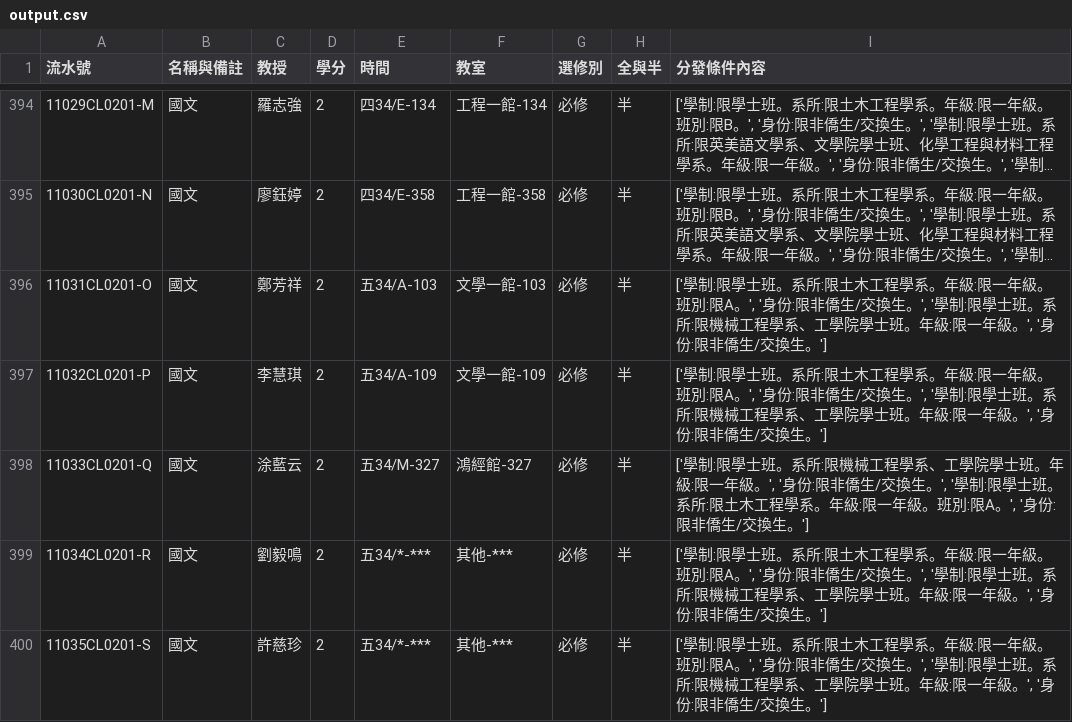
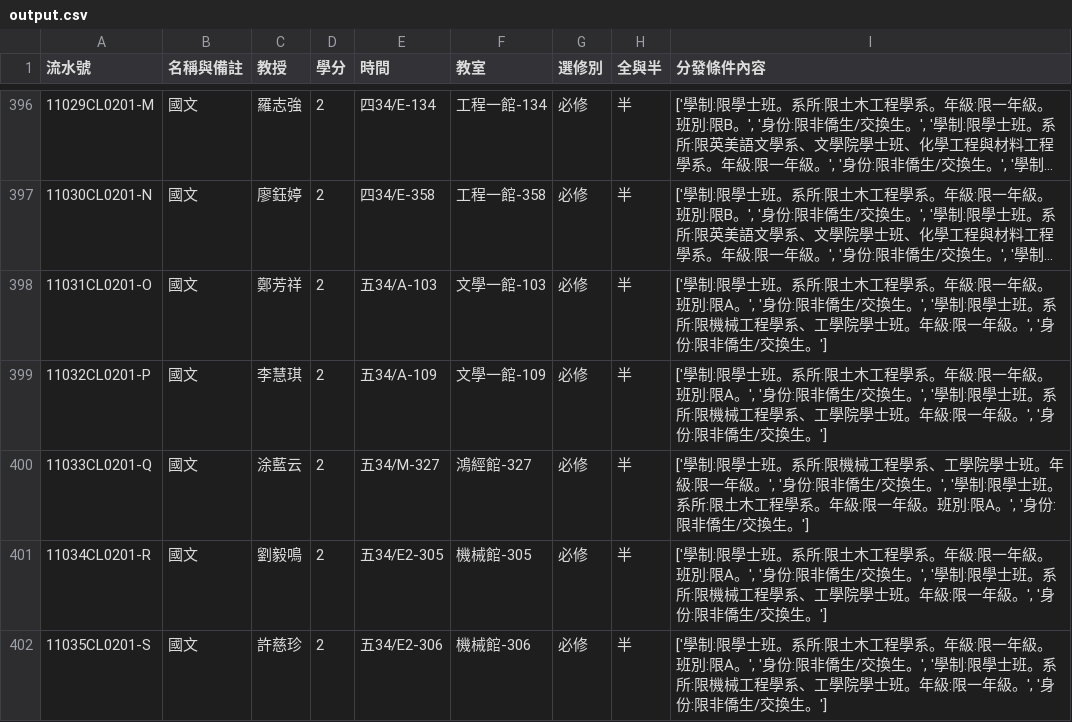
Before and after one commit to Ethan-OwO/NCU_courses_select, a CSV file: backend/output.csv, drawn as a sheet; only a part is shown, gaps mark what is left out; long unchanged cells end in …; the diff covers the shown part only.

```diff
--- a/backend/output.csv
+++ b/backend/output.csv
@@ -398,3 +400,3 @@
 11033CL0201-Q,國文,涂藍云,2,五34/M-327,鴻經館-327,必修,半,"['學制:限學士班。系所:限機械工程學系、工學院學士班。年級:限一年級。', '身份:限非僑生/交換生。', '學制:限學士班。系所:限土木工程學系。年級:限一年級。班別:限A。', '身份:限非僑生/交換生。']"
-11034CL0201-R,國文,劉毅鳴,2,五34/*-***,其他-***,必修,半,"['學制:限學士班。系所:限土木工程學系。年級:限一年級。班別:限A。', '身份:限非僑生/交換生。', '學制:限學士班。系所:限機械工程學系、工學院學士班。年級:限一年級。', '身份:限非僑生/交換生。']"
-11035CL0201-S,國文,許慈珍,2,五34/*-***,其他-***,必修,半,"['學制:限學士班。系所:限土木工程學系。年級:限一年級。班別:限A。', '身份:限非僑生/交換生。', '學制:限學士班。系所:限機械工程學系、工學院學士班。年級:限一年級。', '身份:限非僑生/交換生。']"
+11034CL0201-R,國文,劉毅鳴,2,五34/E2-305,機械館-305,必修,半,"['學制:限學士班。系所:限土木工程學系。年級:限一年級。班別:限A。', '身份:限非僑生/交換生。', '學制:限學士班。系所:限機械工程學系、工學院學士班。年級:限一年級。', '身份:限非僑生/交換生。']"
+11035CL0201-S,國文,許慈珍,2,五34/E2-306,機械館-306,必修,半,"['學制:限學士班。系所:限土木工程學系。年級:限一年級。班別:限A。', '身份:限非僑生/交換生。', '學制:限學士班。系所:限機械工程學系、工學院學士班。年級:限一年級。', '身份:限非僑生/交換生。']"
```
Also changed, not shown: 5 added rows and 18 edited cells elsewhere in this file, 1 other file.
